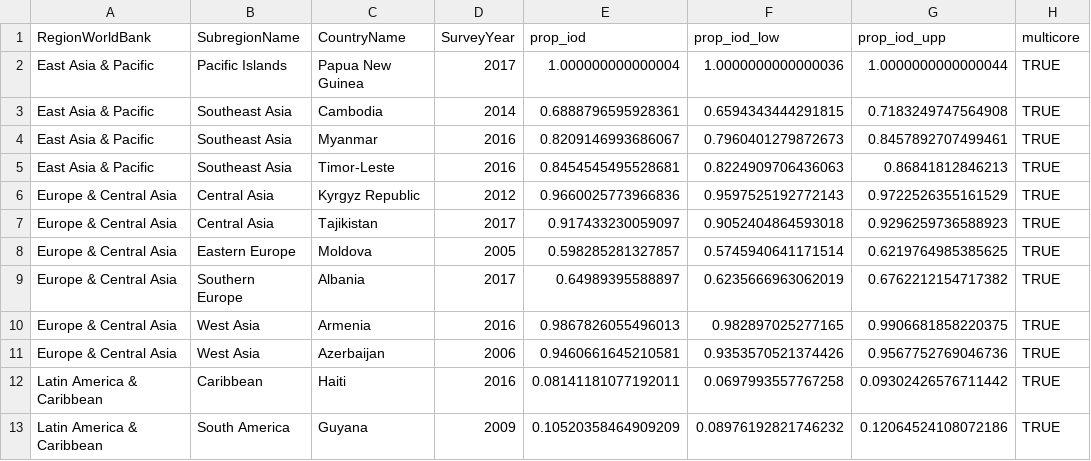
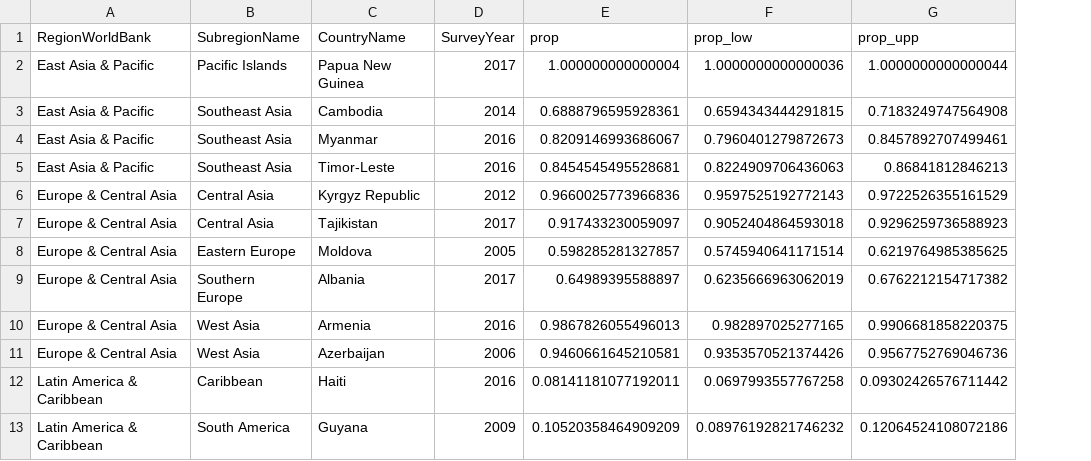
Before and after one commit to horaciochacon/rdhs_iodine_salt, a CSV file: output/estimates_countries.csv, drawn as a sheet; only a part is shown; the diff names each change by its address in the sheet, - before the commit and + after, or states it on an @@ line.

```diff
--- a/output/estimates_countries.csv
+++ b/output/estimates_countries.csv
-column H (multicore), rows 2-13: all TRUE
-E1: prop_iod
+E1: prop
-F1: prop_iod_low
+F1: prop_low
-G1: prop_iod_upp
+G1: prop_upp
```
Also changed, not shown: input/country_list.csv, output/estimates_education_lvl.csv, 8 other files.
